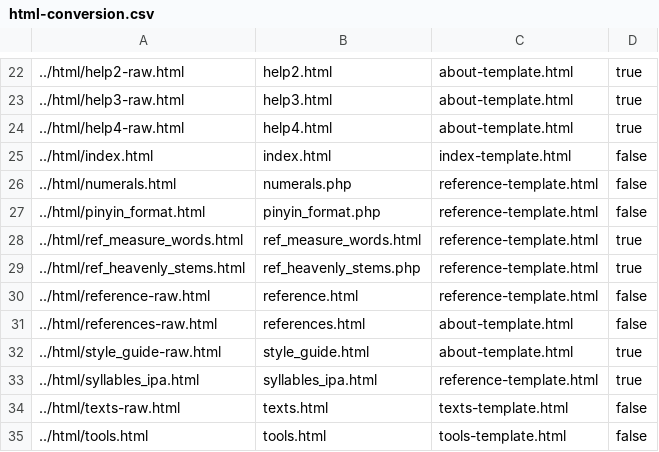
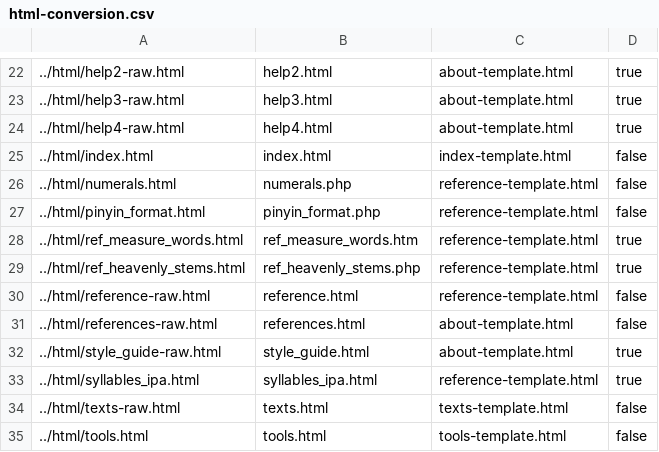
Before and after one commit to alexamies/chinesenotes.com, a CSV file: data/corpus/html-conversion.csv, drawn as a sheet; only a part is shown, gaps mark what is left out.

Commit message:
Fixed mistake in suffix

```diff
--- a/data/corpus/html-conversion.csv
+++ b/data/corpus/html-conversion.csv
@@ -27,3 +27,3 @@
 ../html/pinyin_format.html	pinyin_format.php	reference-template.html	false
-../html/ref_measure_words.html	ref_measure_words.html	reference-template.html	true
+../html/ref_measure_words.html	ref_measure_words.htm	reference-template.html	true
 ../html/ref_heavenly_stems.html	ref_heavenly_stems.php	reference-template.html	true
```
